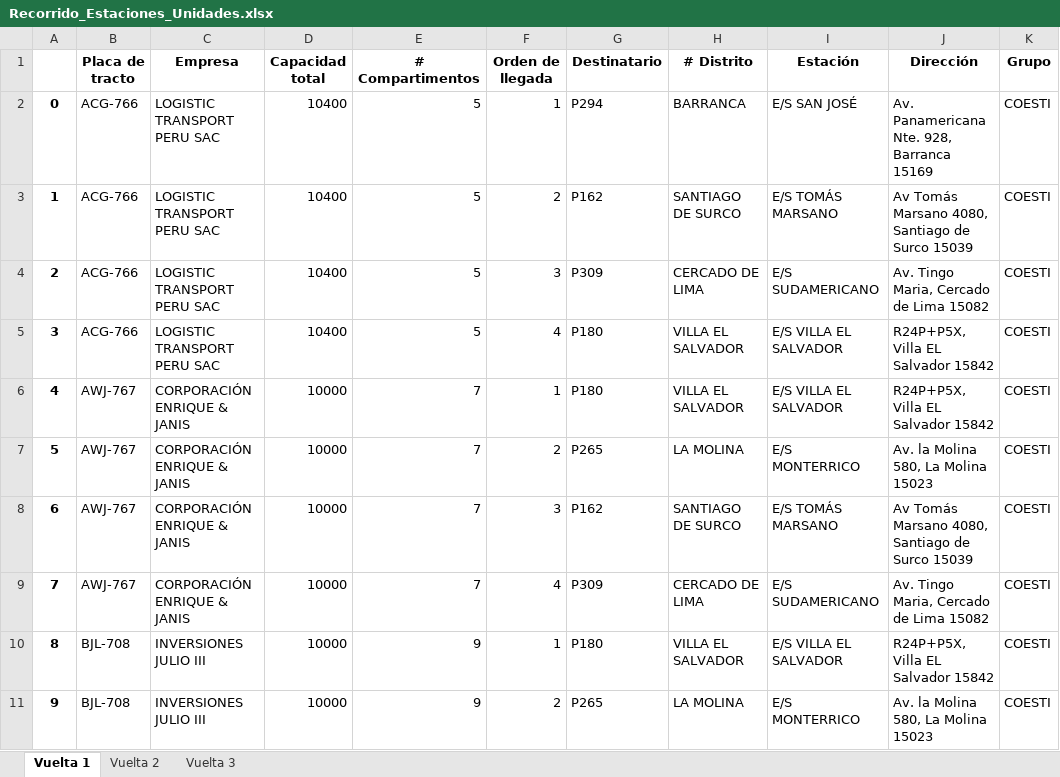
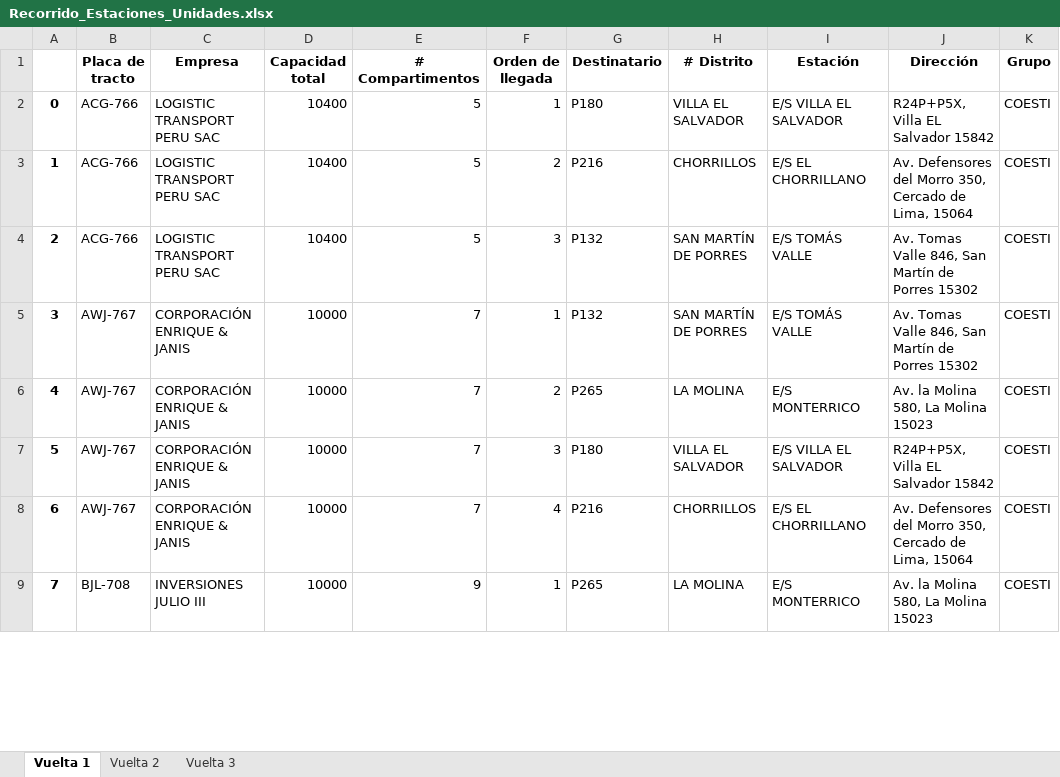
Before and after one commit to Piero16301/Optimizacion_Programacion, an Excel workbook: datos_salida/Recorrido_Estaciones_Unidades.xlsx, sheet Vuelta 1, drawn as a sheet; only a part is shown; values as stored, in another font and other column widths than the file's, no borders; removed rows and columns are numbered as before the commit, all else as after; the diff covers the shown part only; the diff names each change by its address in the sheet, - before the commit and + after, or states it on an @@ line.

```diff
--- a/datos_salida/Recorrido_Estaciones_Unidades.xlsx (sheet Vuelta 1)
+++ b/datos_salida/Recorrido_Estaciones_Unidades.xlsx (sheet Vuelta 1)
-G2 (Destinatario): P294
+G2 (Destinatario): P180
-H2 (# Distrito): BARRANCA
+H2 (# Distrito): VILLA EL SALVADOR
-I2 (Estación): E/S SAN JOSÉ
+I2 (Estación): E/S VILLA EL SALVADOR
-J2 (Dirección): Av. Panamericana Nte. 928, Barranca 15169
+J2 (Dirección): R24P+P5X, Villa EL Salvador 15842
-G3 (Destinatario): P162
+G3 (Destinatario): P216
-H3 (# Distrito): SANTIAGO DE SURCO
+H3 (# Distrito): CHORRILLOS
-I3 (Estación): E/S TOMÁS MARSANO
+I3 (Estación): E/S EL CHORRILLANO
-J3 (Dirección): Av Tomás Marsano 4080, Santiago de Surco 15039
+J3 (Dirección): Av. Defensores del Morro 350, Cercado de Lima, 15064
-G4 (Destinatario): P309
+G4 (Destinatario): P132
-H4 (# Distrito): CERCADO DE LIMA
+H4 (# Distrito): SAN MARTÍN DE PORRES
-I4 (Estación): E/S SUDAMERICANO
+I4 (Estación): E/S TOMÁS VALLE
-J4 (Dirección): Av. Tingo Maria, Cercado de Lima 15082
+J4 (Dirección): Av. Tomas Valle 846, San Martín de Porres 15302
-row 5: 3 | ACG-766 | LOGISTIC TRANSPORT PERU SAC | 10400 | 5 | 4 | P180 | VILLA EL SALVADOR | E/S VILLA EL SALVADOR | R24P+P5X, Villa EL Salvador 15842 | COESTI
@@ column A renumbered between rows 5 and 111 @@
-G5 (Destinatario): P180
+G5 (Destinatario): P132
-H5 (# Distrito): VILLA EL SALVADOR
+H5 (# Distrito): SAN MARTÍN DE PORRES
-I5 (Estación): E/S VILLA EL SALVADOR
+I5 (Estación): E/S TOMÁS VALLE
-J5 (Dirección): R24P+P5X, Villa EL Salvador 15842
+J5 (Dirección): Av. Tomas Valle 846, San Martín de Porres 15302
-G7 (Destinatario): P162
+G7 (Destinatario): P180
-H7 (# Distrito): SANTIAGO DE SURCO
+H7 (# Distrito): VILLA EL SALVADOR
-I7 (Estación): E/S TOMÁS MARSANO
+I7 (Estación): E/S VILLA EL SALVADOR
-J7 (Dirección): Av Tomás Marsano 4080, Santiago de Surco 15039
+J7 (Dirección): R24P+P5X, Villa EL Salvador 15842
-G8 (Destinatario): P309
+G8 (Destinatario): P216
-H8 (# Distrito): CERCADO DE LIMA
+H8 (# Distrito): CHORRILLOS
-I8 (Estación): E/S SUDAMERICANO
+I8 (Estación): E/S EL CHORRILLANO
-J8 (Dirección): Av. Tingo Maria, Cercado de Lima 15082
+J8 (Dirección): Av. Defensores del Morro 350, Cercado de Lima, 15064
-row 10: 8 | BJL-708 | INVERSIONES JULIO III | 10000 | 9 | 1 | P180 | VILLA EL SALVADOR | E/S VILLA EL SALVADOR | R24P+P5X, Villa EL Salvador 15842 | COESTI
-F9 (Orden de llegada): 2
+F9 (Orden de llegada): 1
```
Also changed, not shown: other rows of this sheet, sheet Vuelta 2, sheet Vuelta 3, datos_intermedios/Data_Filtrada_COESTI.xlsx, datos_salida/Distribución_Combustibles_Unidades.xlsx, 6 other files.
